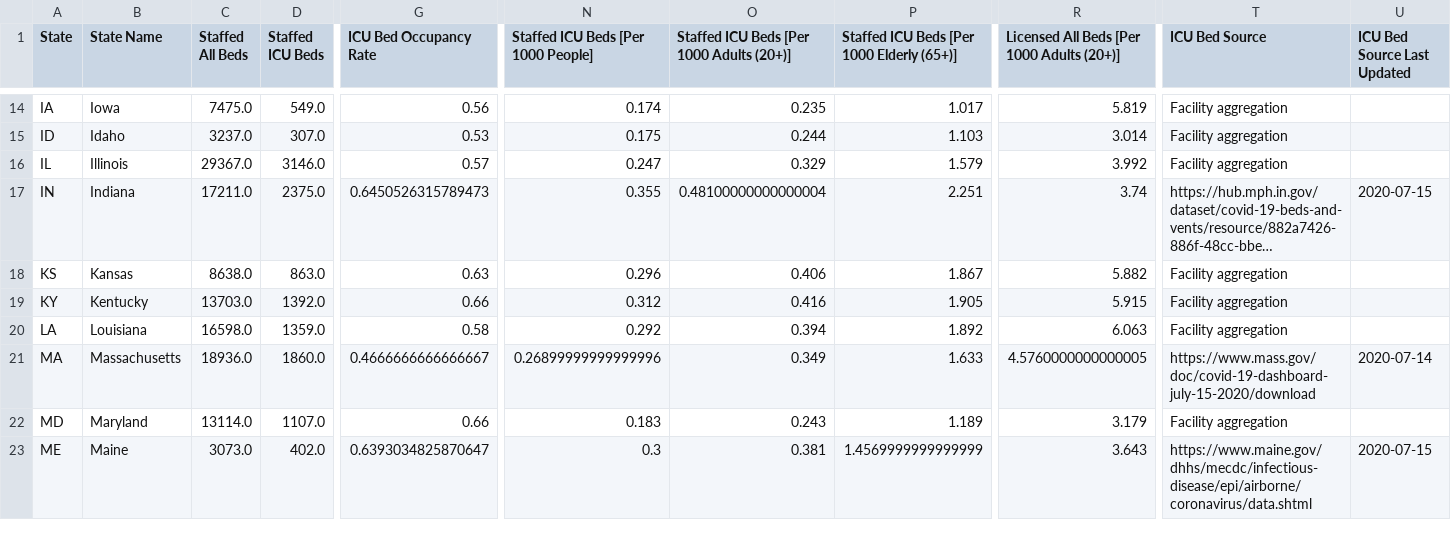
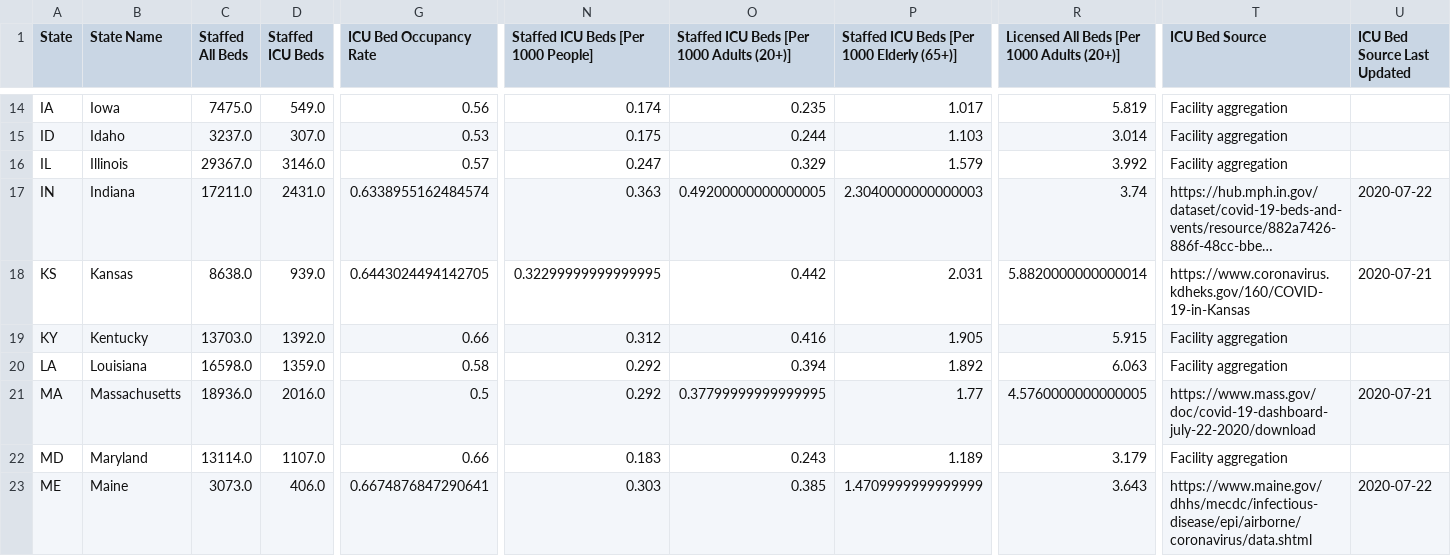
Before and after one commit to covidcaremap/covid19-healthsystemcapacity, a CSV file: data/published/us_healthcare_capacity-state-CovidCareMap.csv, drawn as a sheet; only a part is shown, gaps mark what is left out; long unchanged cells end in …; the diff covers the shown part only; the diff names each change by its address in the sheet, - before the commit and + after, or states it on an @@ line.

```diff
--- a/data/published/us_healthcare_capacity-state-CovidCareMap.csv
+++ b/data/published/us_healthcare_capacity-state-CovidCareMap.csv
-D17 (Staffed ICU Beds): 2375.0
+D17 (Staffed ICU Beds): 2431.0
-G17 (ICU Bed Occupancy Rate): 0.6450526315789473
+G17 (ICU Bed Occupancy Rate): 0.6338955162484574
-N17: 0.355
+N17: 0.363
-O17: 0.48100000000000004
+O17: 0.49200000000000005
-P17: 2.251
+P17: 2.3040000000000003
-U17 (ICU Bed Source Last Updated): 2020-07-15
+U17 (ICU Bed Source Last Updated): 2020-07-22
-D18 (Staffed ICU Beds): 863.0
+D18 (Staffed ICU Beds): 939.0
-G18 (ICU Bed Occupancy Rate): 0.63
+G18 (ICU Bed Occupancy Rate): 0.6443024494142705
-N18: 0.296
+N18: 0.32299999999999995
-O18: 0.406
+O18: 0.442
-P18: 1.867
+P18: 2.031
-R18: 5.882
+R18: 5.8820000000000014
-T18 (ICU Bed Source): Facility aggregation
+T18 (ICU Bed Source): https://www.coronavirus.kdheks.gov/160/COVID-19-in-Kansas
-U18 (ICU Bed Source Last Updated): (empty)
+U18 (ICU Bed Source Last Updated): 2020-07-21
-D21 (Staffed ICU Beds): 1860.0
+D21 (Staffed ICU Beds): 2016.0
-G21 (ICU Bed Occupancy Rate): 0.4666666666666667
+G21 (ICU Bed Occupancy Rate): 0.5
-N21: 0.26899999999999996
+N21: 0.292
-O21: 0.349
+O21: 0.37799999999999995
-P21: 1.633
+P21: 1.77
-T21 (ICU Bed Source): https://www.mass.gov/doc/covid-19-dashboard-july-15-2020/download
+T21 (ICU Bed Source): https://www.mass.gov/doc/covid-19-dashboard-july-22-2020/download
-U21 (ICU Bed Source Last Updated): 2020-07-14
+U21 (ICU Bed Source Last Updated): 2020-07-21
-D23 (Staffed ICU Beds): 402.0
+D23 (Staffed ICU Beds): 406.0
-G23 (ICU Bed Occupancy Rate): 0.6393034825870647
+G23 (ICU Bed Occupancy Rate): 0.6674876847290641
-N23: 0.3
+N23: 0.303
-O23: 0.381
+O23: 0.385
-P23: 1.4569999999999999
+P23: 1.4709999999999999
-U23 (ICU Bed Source Last Updated): 2020-07-15
+U23 (ICU Bed Source Last Updated): 2020-07-22
```
Also changed, not shown: 60 edited cells elsewhere in this file, 2 other files.
